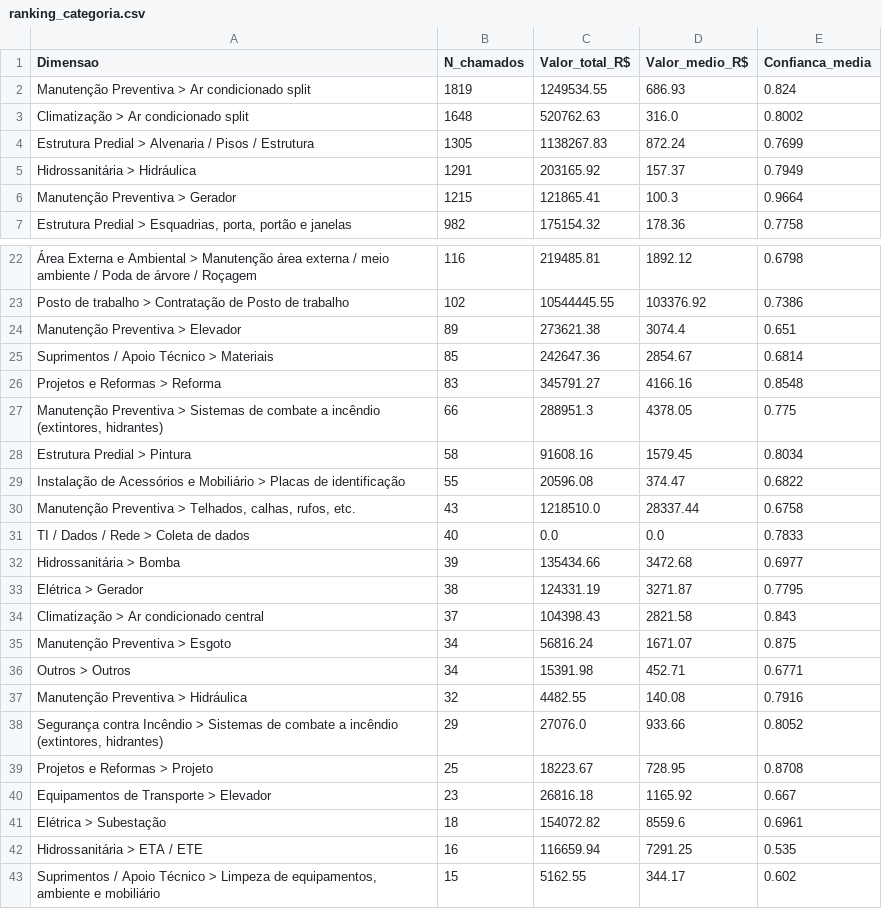
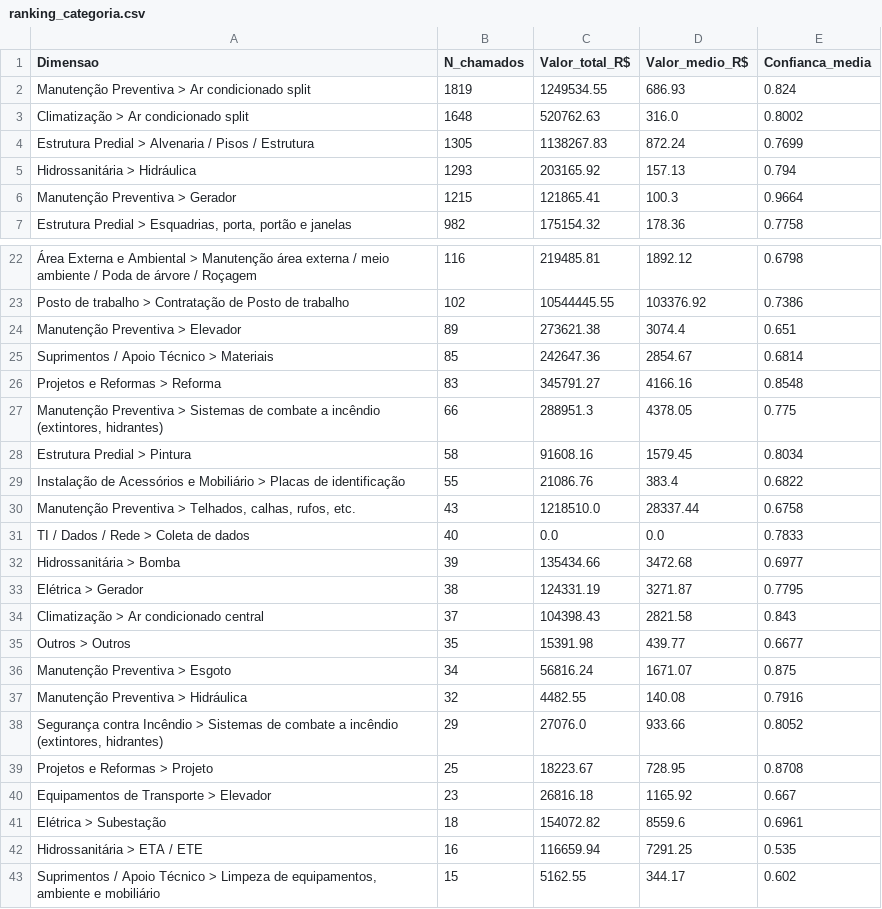
Before and after one commit to adinailson88/malha-estatisticas-associadas, a CSV file: dados_csv/ranking_categoria.csv, drawn as a sheet; only a part is shown, gaps mark what is left out.

```diff
--- a/dados_csv/ranking_categoria.csv
+++ b/dados_csv/ranking_categoria.csv
@@ -4,3 +4,3 @@ Climatização > Ar condicionado split,1648,520762.63,316.0,0.8002
 Estrutura Predial > Alvenaria / Pisos / Estrutura,1305,1138267.83,872.24,0.7699
-Hidrossanitária > Hidráulica,1291,203165.92,157.37,0.7949
+Hidrossanitária > Hidráulica,1293,203165.92,157.13,0.794
 Manutenção Preventiva > Gerador,1215,121865.41,100.3,0.9664
@@ -28,3 +28,3 @@ Projetos e Reformas > Reforma,83,345791.27,4166.16,0.8548
 Estrutura Predial > Pintura,58,91608.16,1579.45,0.8034
-Instalação de Acessórios e Mobiliário > Placas de identificação,55,20596.08,374.47,0.6822
+Instalação de Acessórios e Mobiliário > Placas de identificação,55,21086.76,383.4,0.6822
 "Manutenção Preventiva > Telhados, calhas, rufos, etc.",43,1218510.0,28337.44,0.6758
@@ -34,4 +34,4 @@ Elétrica > Gerador,38,124331.19,3271.87,0.7795
 Climatização > Ar condicionado central,37,104398.43,2821.58,0.843
+Outros > Outros,35,15391.98,439.77,0.6677
 Manutenção Preventiva > Esgoto,34,56816.24,1671.07,0.875
-Outros > Outros,34,15391.98,452.71,0.6771
 Manutenção Preventiva > Hidráulica,32,4482.55,140.08,0.7916
```
Also changed, not shown: dados_csv/matriz_campus_categoria.csv, dados_csv/ranking_campus.csv, 16 other files.
